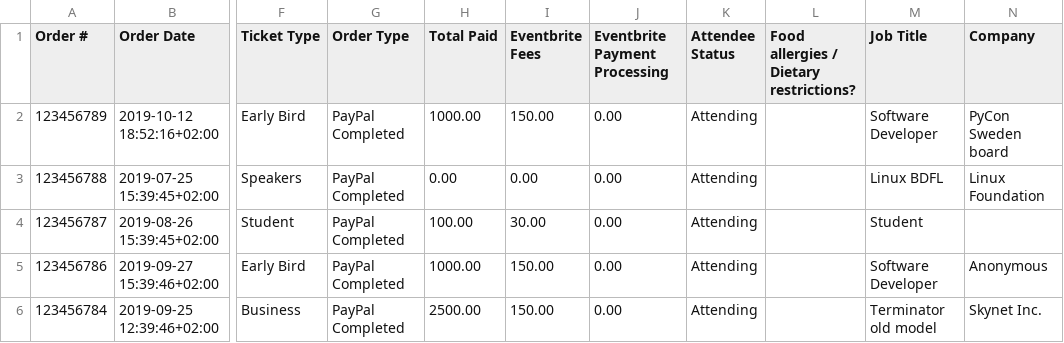
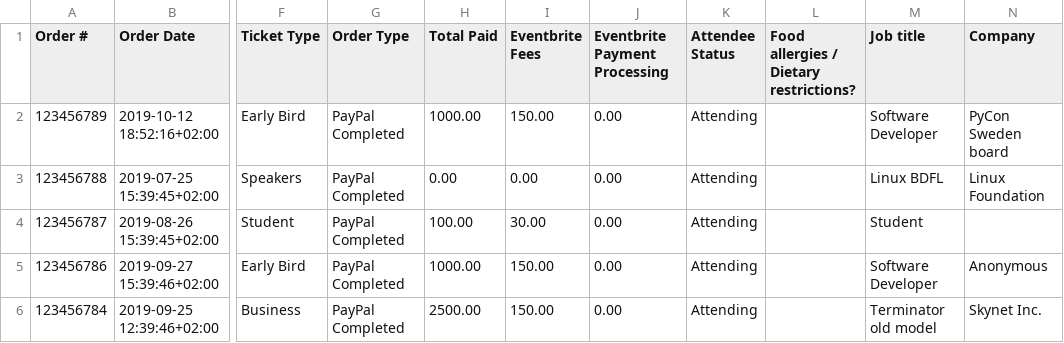
Before and after one commit to python-sverige/pycon-sweden-badges, a CSV file: test.csv, drawn as a sheet; only a part is shown, gaps mark what is left out; the diff names each change by its address in the sheet, - before the commit and + after, or states it on an @@ line.

```diff
--- a/test.csv
+++ b/test.csv
-M1: Job Title
+M1: Job title
```
Also changed, not shown: 1 other file.
